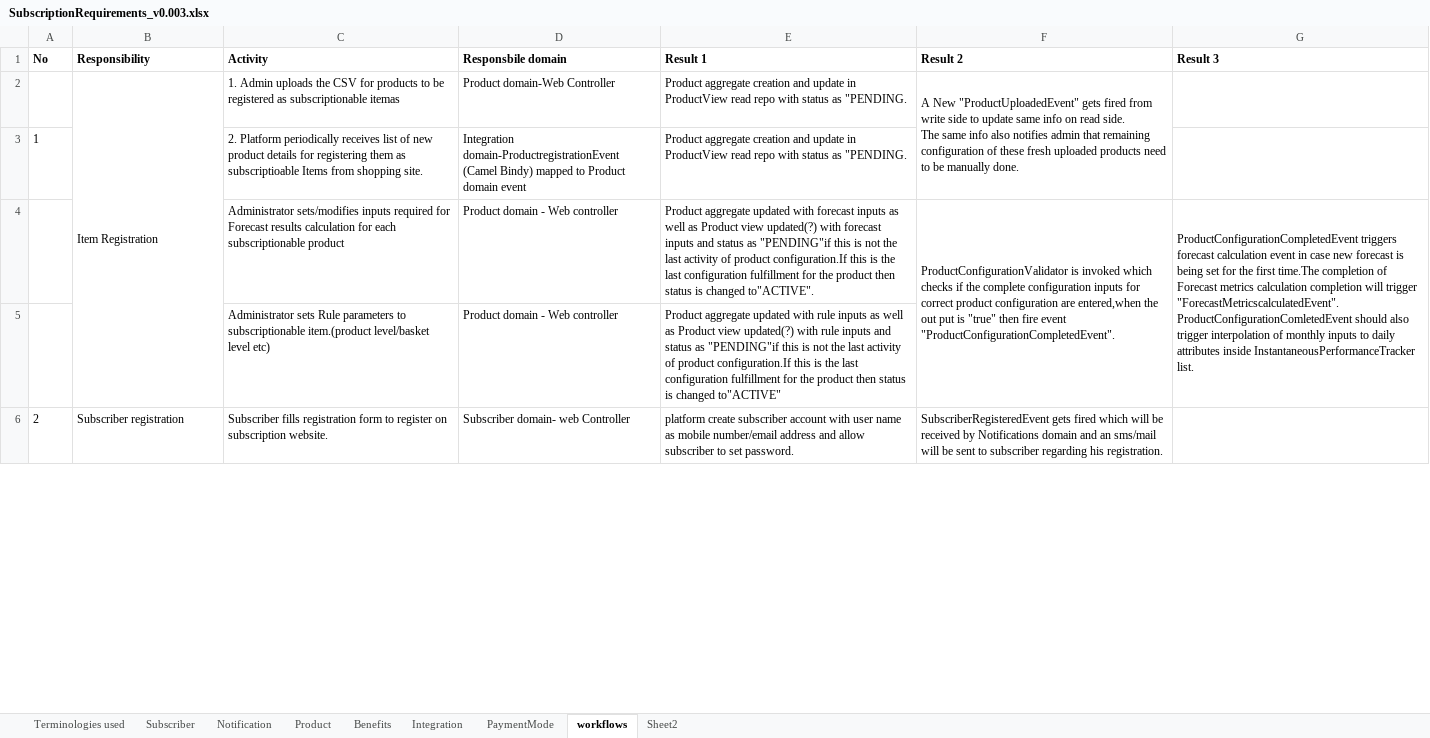
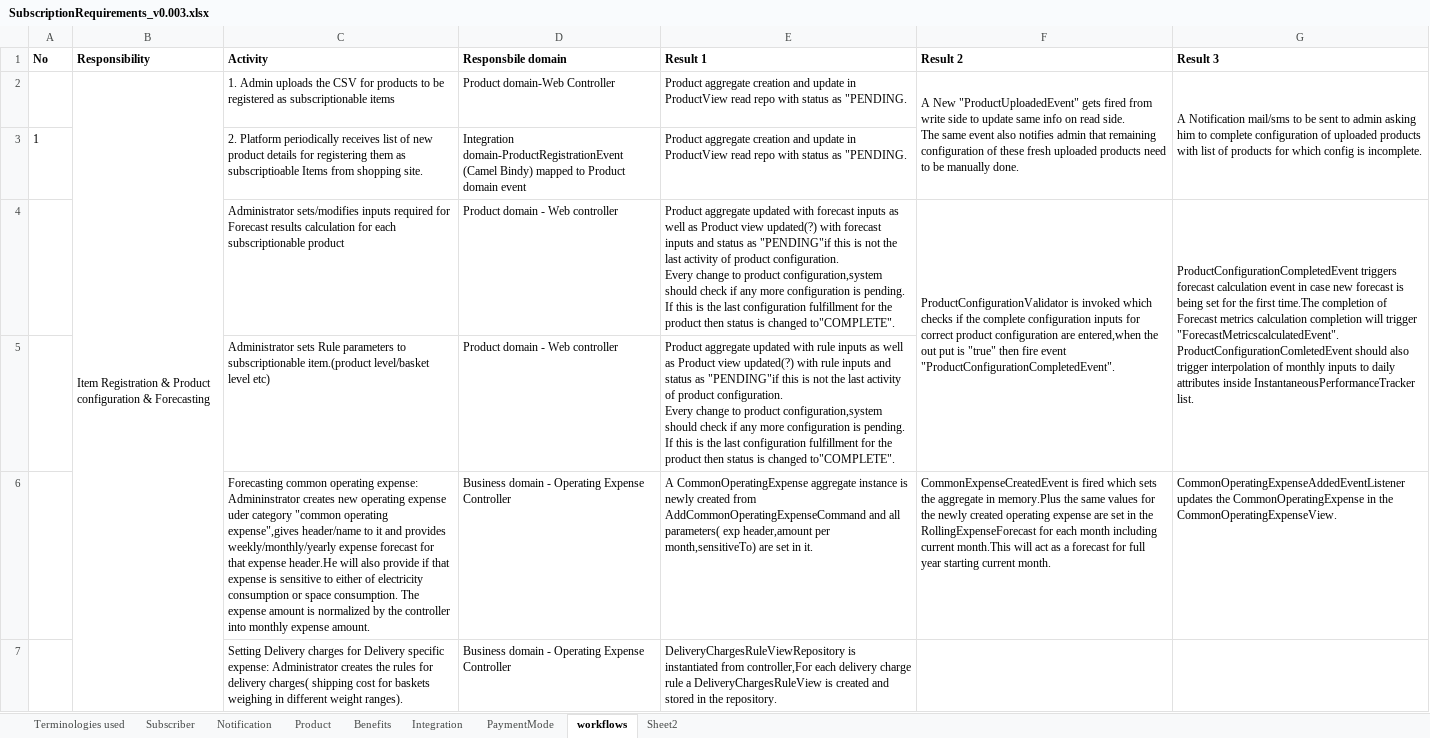
Before and after one commit to soukhyak26/MegaProject, an Excel workbook: documentation/requirements/SubscriptionRequirements_v0.003.xlsx, sheet workflows, drawn as a sheet; only a part is shown; the shorter side is filled out with more unchanged rows; values as stored, in another font and other column widths than the file's, no borders; ↵ is a line break in a cell; the diff covers the shown part only; the diff names each change by its address in the sheet, - before the commit and + after, or states it on an @@ line.

Commit message:
Updated workflows in requirements sheet and accordingly corrected few class names and their attributes

```diff
--- a/documentation/requirements/SubscriptionRequirements_v0.003.xlsx (sheet workflows)
+++ b/documentation/requirements/SubscriptionRequirements_v0.003.xlsx (sheet workflows)
-B2 (Responsibility): Item Registration
+B2 (Responsibility): Item Registration & Product configuration & Forecasting
-C2 (Activity): …as subscriptionable itemas
+C2 (Activity): …as subscriptionable items
-F2 (Result 2): …The same info also notifies…
+F2 (Result 2): …The same event also notifies…
-G2 (Result 3): (empty)
+G2 (Result 3): A Notification mail/sms to be sent to admin asking him to complete configuration of uploaded products with list of products for which config is incomplete.
+G2:G3 merged
-D3 (Responsbile domain): Integration domain-ProductregistrationEvent (Camel Bindy)…
+D3 (Responsbile domain): Integration domain-ProductRegistrationEvent (Camel Bindy)…
-E4 (Result 1): …of product configuration.If this is the last configuration fulfillment for the product then status is changed to"ACTIVE".
+E4 (Result 1): …of product configuration. ↵ Every change to product configuration,system should check if any more configuration is pending. If this is the last configuration fulfillment for the product then status is changed to"COMPLETE".
-E5 (Result 1): …of product configuration.If this is the last configuration fulfillment for the product then status is changed to"ACTIVE"
+E5 (Result 1): …of product configuration. ↵ Every change to product configuration,system should check if any more configuration is pending. If this is the last configuration fulfillment for the product then status is changed to"COMPLETE".
+row 6:  |  | Forecasting common operating expense: Admininstrator creates new operating expense uder category "common operating expense",gives header/name to it and provides weekly/monthly/yearly expense forecast for that expense header.He will also provide if that expense is sensitive to either of electricity consumption or space consumption. The expense amount is normalized by the controller into monthly expense amount. | Business domain - Operating Expense Controller | A CommonOperatingExpense aggregate instance is newly created from AddCommonOperatingExpenseCommand and all parameters( exp header,amount per month,sensitiveTo) are set in it. | CommonExpenseCreatedEvent is fired which sets the aggregate in memory.Plus the same values for the newly created operating expense are set in the RollingExpenseForecast for each month including current month.This will act as a forecast for full year starting current month. | CommonOperatingExpenseAddedEventListener updates the CommonOperatingExpense in the ↵ CommonOperatingExpenseView.
+row 7:  |  | Setting Delivery charges for Delivery specific expense: Administrator creates the rules for delivery charges( shipping cost for baskets weighing in different weight ranges). | Business domain - Operating Expense Controller | DeliveryChargesRuleViewRepository is instantiated from controller,For each delivery charge rule a DeliveryChargesRuleView is created and stored in the repository.
```
Also changed, not shown: 3 added rows, 2 removed rows, 3 edited cells and cell formats elsewhere in this sheet, 5 other files.
